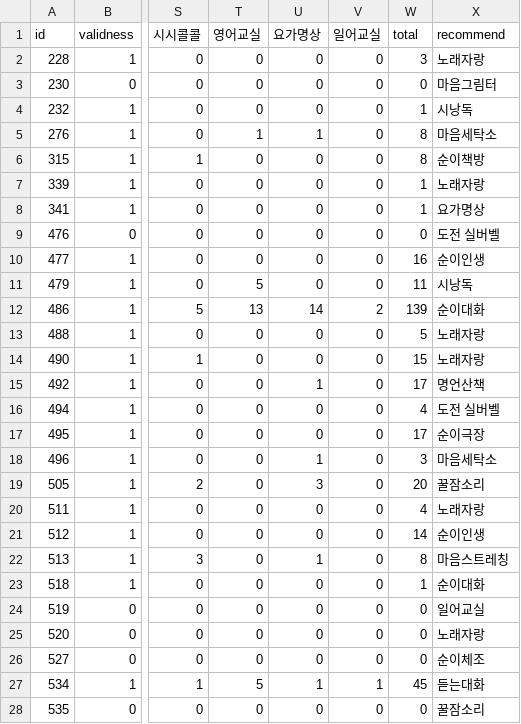
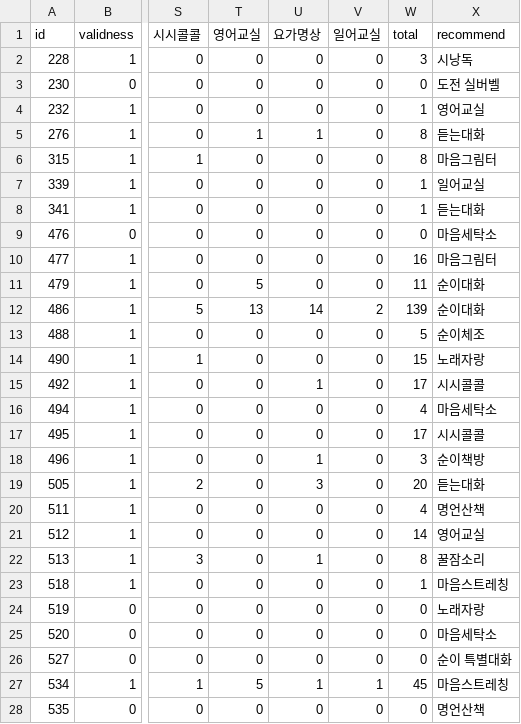
Before and after one commit to Tim3s/PL_TermProject, a CSV file: public/program.csv, drawn as a sheet; only a part is shown, gaps mark what is left out; the diff covers the shown part only; the diff names each change by its address in the sheet, - before the commit and + after, or states it on an @@ line.

```diff
--- a/public/program.csv
+++ b/public/program.csv
-X2 (recommend): 노래자랑
+X2 (recommend): 시낭독
-X3 (recommend): 마음그림터
+X3 (recommend): 도전 실버벨
-X4 (recommend): 시낭독
+X4 (recommend): 영어교실
-X5 (recommend): 마음세탁소
+X5 (recommend): 듣는대화
-X6 (recommend): 순이책방
+X6 (recommend): 마음그림터
-X7 (recommend): 노래자랑
+X7 (recommend): 일어교실
-X8 (recommend): 요가명상
+X8 (recommend): 듣는대화
-X9 (recommend): 도전 실버벨
+X9 (recommend): 마음세탁소
-X10 (recommend): 순이인생
+X10 (recommend): 마음그림터
-X11 (recommend): 시낭독
+X11 (recommend): 순이대화
-X13 (recommend): 노래자랑
+X13 (recommend): 순이체조
-X15 (recommend): 명언산책
+X15 (recommend): 시시콜콜
-X16 (recommend): 도전 실버벨
+X16 (recommend): 마음세탁소
-X17 (recommend): 순이극장
+X17 (recommend): 시시콜콜
-X18 (recommend): 마음세탁소
+X18 (recommend): 순이책방
-X19 (recommend): 꿀잠소리
+X19 (recommend): 듣는대화
-X20 (recommend): 노래자랑
+X20 (recommend): 명언산책
-X21 (recommend): 순이인생
+X21 (recommend): 영어교실
-X22 (recommend): 마음스트레칭
+X22 (recommend): 꿀잠소리
-X23 (recommend): 순이대화
+X23 (recommend): 마음스트레칭
-X24 (recommend): 일어교실
+X24 (recommend): 노래자랑
-X25 (recommend): 노래자랑
+X25 (recommend): 마음세탁소
-X26 (recommend): 순이체조
+X26 (recommend): 순이 특별대화
-X27 (recommend): 듣는대화
+X27 (recommend): 마음스트레칭
-X28 (recommend): 꿀잠소리
+X28 (recommend): 명언산책
```
Also changed, not shown: 88 edited cells elsewhere in this file, public/activeness.csv, public/regularity.csv.
